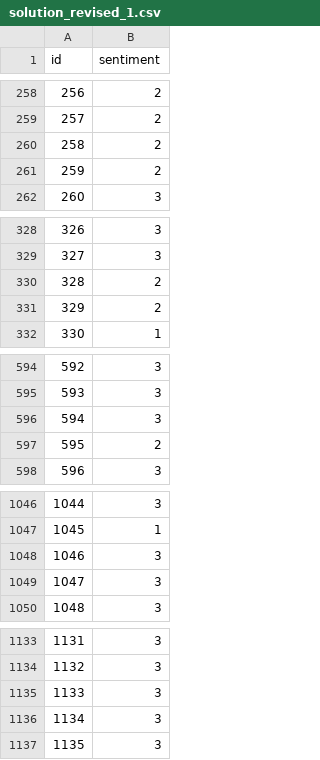
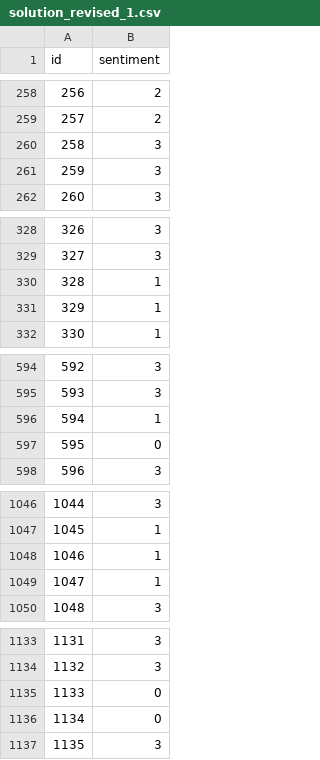
Before and after one commit to GoGirish/Kaggle373, a CSV file: solution_revised_1.csv, drawn as a sheet; only a part is shown, gaps mark what is left out; the diff covers the shown part only.

```diff
--- a/solution_revised_1.csv
+++ b/solution_revised_1.csv
@@ -259,4 +259,4 @@ id,sentiment
 257,2
-258,2
-259,2
+258,3
+259,3
 260,3
@@ -329,4 +329,4 @@ id,sentiment
 327,3
-328,2
-329,2
+328,1
+329,1
 330,1
@@ -595,4 +595,4 @@ id,sentiment
 593,3
-594,3
-595,2
+594,1
+595,0
 596,3
@@ -1047,4 +1047,4 @@ id,sentiment
 1045,1
-1046,3
-1047,3
+1046,1
+1047,1
 1048,3
@@ -1134,4 +1134,4 @@ id,sentiment
 1132,3
-1133,3
-1134,3
+1133,0
+1134,0
 1135,3
```
Also changed, not shown: 51 edited cells elsewhere in this file, 1 other file.
